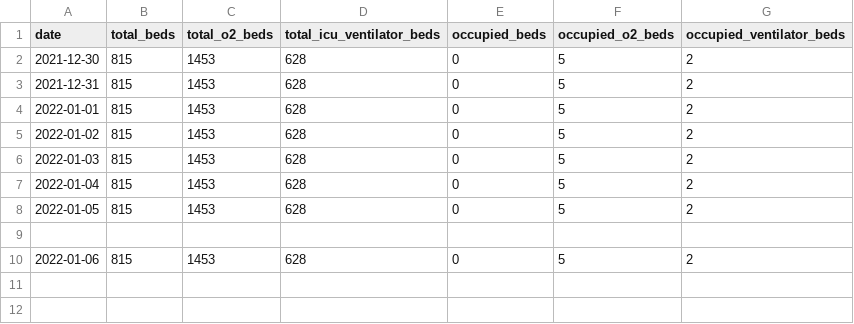
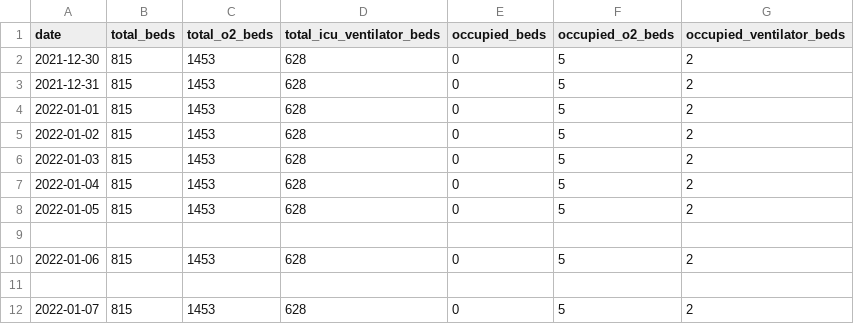
Before and after one commit to saketkc/misc_bed_availability_scraper, a CSV file: data.gbn.csv, drawn as a sheet; the diff names each change by its address in the sheet, - before the commit and + after, or states it on an @@ line.

```diff
--- a/data.gbn.csv
+++ b/data.gbn.csv
+row 11: (empty)
+row 12: 2022-01-07 | 815 | 1453 | 628 | 0 | 5 | 2
```
Also changed, not shown: data.chennai.csv, data.delhi.csv, 3 other files.
